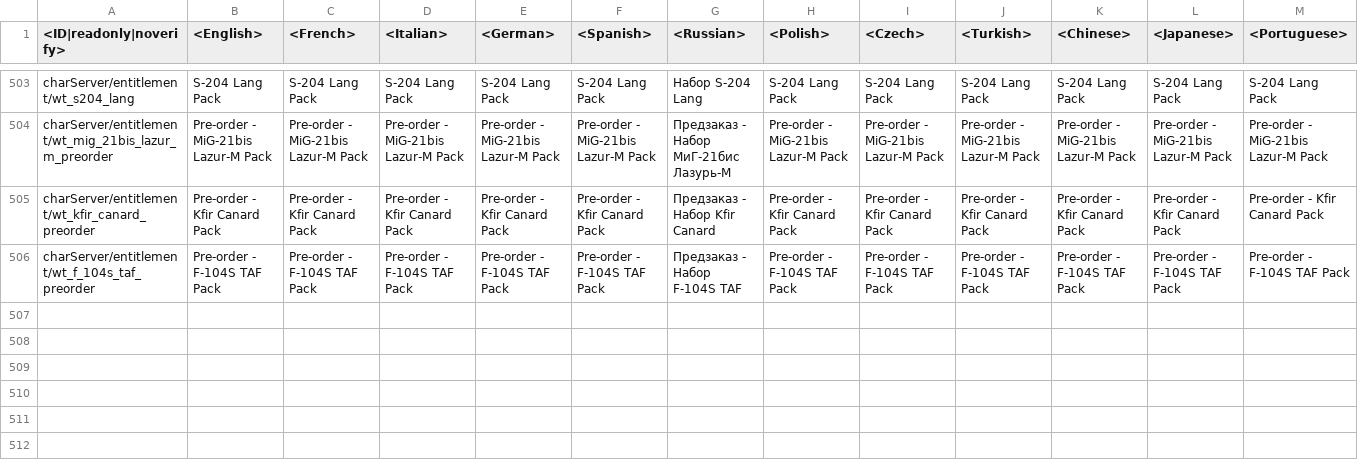
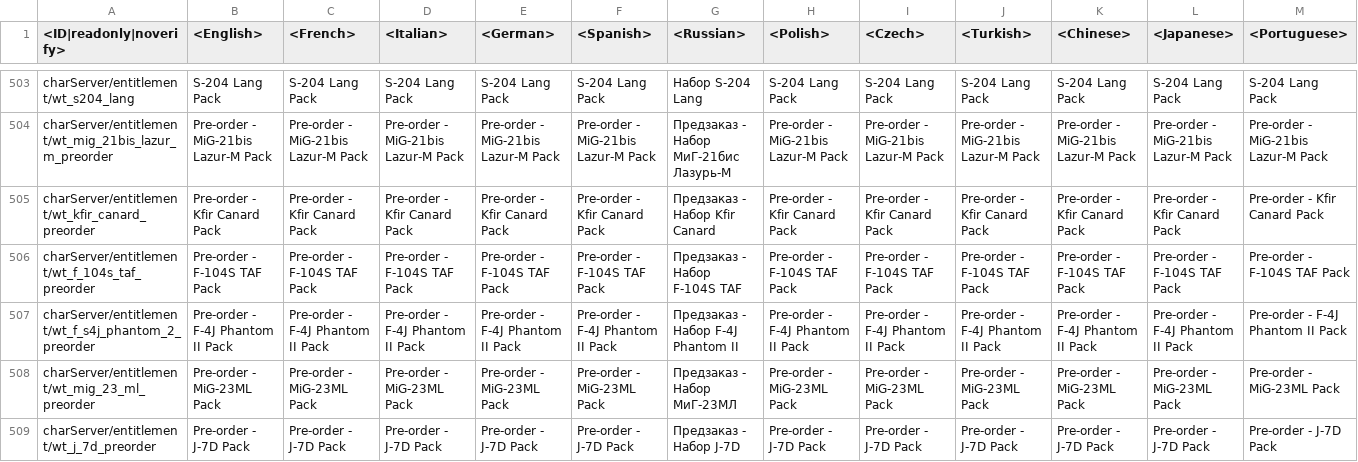
Before and after one commit to natgo/War-Thunder-Datamine, a CSV file: regional.vromfs.bin_u/lang/regional_trophies.csv, drawn as a sheet; only a part is shown, gaps mark what is left out; rows hold the shown columns only; the diff names each change by its address in the sheet, - before the commit and + after, or states it on an @@ line.

```diff
--- a/regional.vromfs.bin_u/lang/regional_trophies.csv
+++ b/regional.vromfs.bin_u/lang/regional_trophies.csv
+row 507: charServer/entitlement/wt_f_s4j_phantom_2_preorder | Pre-order - F-4J Phantom II Pack | Pre-order - F-4J Phantom II Pack | Pre-order - F-4J Phantom II Pack | Pre-order - F-4J Phantom II Pack | Pre-order - F-4J Phantom II Pack | Предзаказ - Набор F-4J Phantom II | Pre-order - F-4J Phantom II Pack | Pre-order - F-4J Phantom II Pack | Pre-order - F-4J Phantom II Pack | Pre-order - F-4J Phantom II Pack | Pre-order - F-4J Phantom II Pack | Pre-order - F-4J Phantom II Pack
+row 508: charServer/entitlement/wt_mig_23_ml_preorder | Pre-order - MiG-23ML Pack | Pre-order - MiG-23ML Pack | Pre-order - MiG-23ML Pack | Pre-order - MiG-23ML Pack | Pre-order - MiG-23ML Pack | Предзаказ - Набор МиГ-23МЛ | Pre-order - MiG-23ML Pack | Pre-order - MiG-23ML Pack | Pre-order - MiG-23ML Pack | Pre-order - MiG-23ML Pack | Pre-order - MiG-23ML Pack | Pre-order - MiG-23ML Pack
+row 509: charServer/entitlement/wt_j_7d_preorder | Pre-order - J-7D Pack | Pre-order - J-7D Pack | Pre-order - J-7D Pack | Pre-order - J-7D Pack | Pre-order - J-7D Pack | Предзаказ - Набор J-7D | Pre-order - J-7D Pack | Pre-order - J-7D Pack | Pre-order - J-7D Pack | Pre-order - J-7D Pack | Pre-order - J-7D Pack | Pre-order - J-7D Pack
```
Also changed, not shown: regional.vromfs.bin_u/lang/regional_titles.csv, 36 other files.
